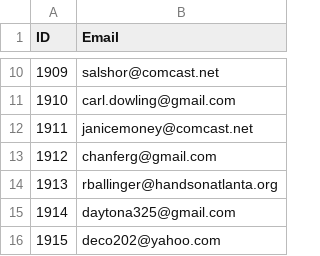
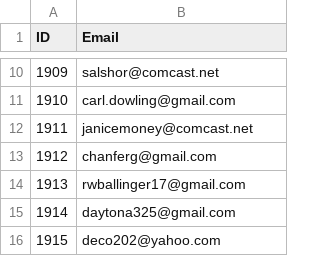
Before and after one commit to techiebud/Variations2, a CSV file: data/voterList.csv, drawn as a sheet; only a part is shown, gaps mark what is left out.

Commit message:
Updated voter list.

```diff
--- a/data/voterList.csv
+++ b/data/voterList.csv
@@ -13,3 +13,3 @@ ID,Email
 1912,chanferg@gmail.com
-1913,rballinger@handsonatlanta.org
+1913,rwballinger17@gmail.com
 1914,daytona325@gmail.com
```
Also changed, not shown: 1 other file.
